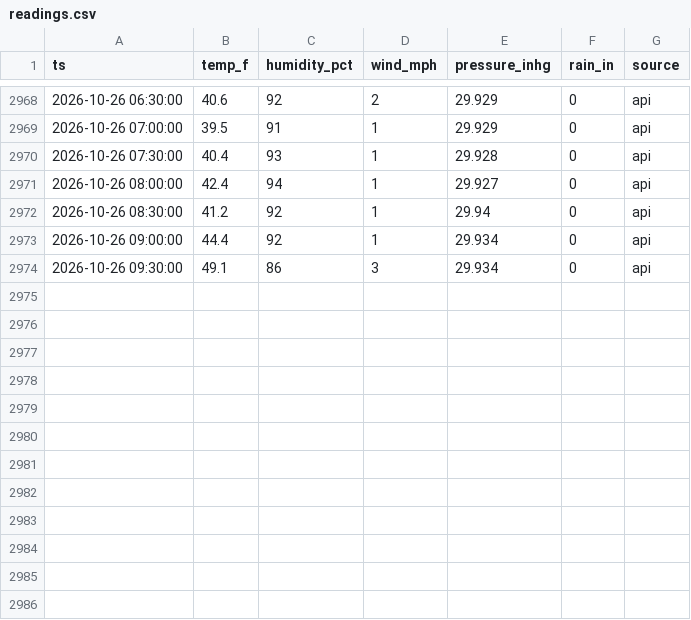
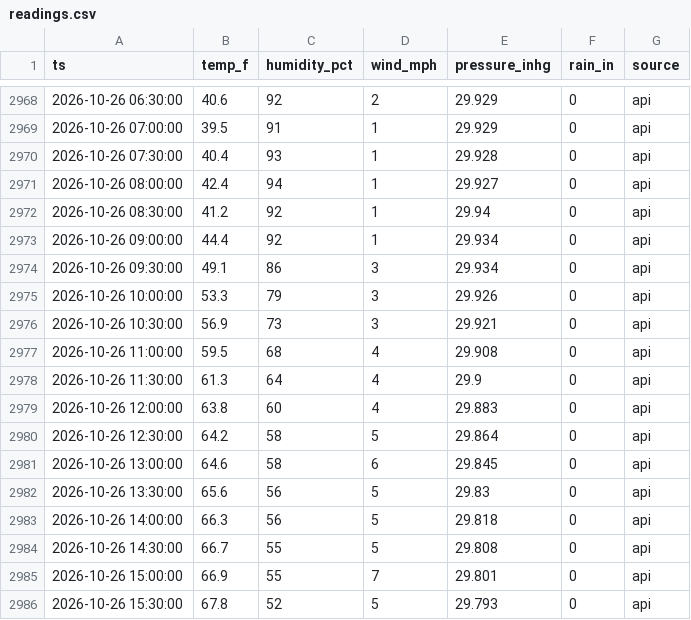
Before and after one commit to cmazz/ChurchFarmWeather, a CSV file: data/live/readings.csv, drawn as a sheet; only a part is shown, gaps mark what is left out.

```diff
--- a/data/live/readings.csv
+++ b/data/live/readings.csv
@@ -2974 +2974,13 @@ ts,temp_f,humidity_pct,wind_mph,pressure_inhg,rain_in,source
 2026-10-26 09:30:00,49.1,86,3,29.934,0,api
+2026-10-26 10:00:00,53.3,79,3,29.926,0,api
+2026-10-26 10:30:00,56.9,73,3,29.921,0,api
+2026-10-26 11:00:00,59.5,68,4,29.908,0,api
+2026-10-26 11:30:00,61.3,64,4,29.9,0,api
+2026-10-26 12:00:00,63.8,60,4,29.883,0,api
+2026-10-26 12:30:00,64.2,58,5,29.864,0,api
+2026-10-26 13:00:00,64.6,58,6,29.845,0,api
+2026-10-26 13:30:00,65.6,56,5,29.83,0,api
+2026-10-26 14:00:00,66.3,56,5,29.818,0,api
+2026-10-26 14:30:00,66.7,55,5,29.808,0,api
+2026-10-26 15:00:00,66.9,55,7,29.801,0,api
+2026-10-26 15:30:00,67.8,52,5,29.793,0,api
```
